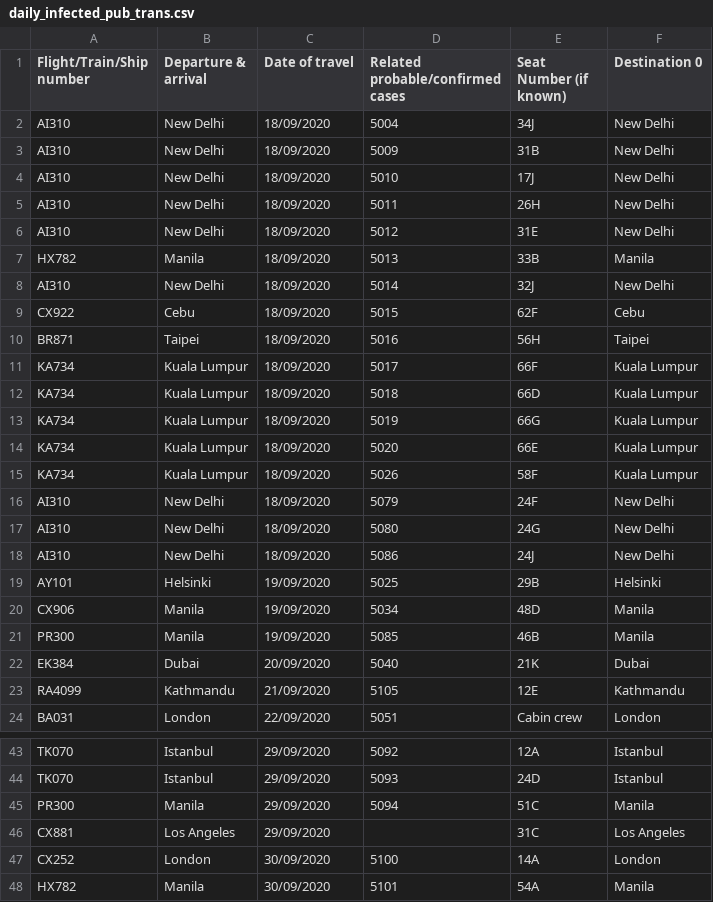
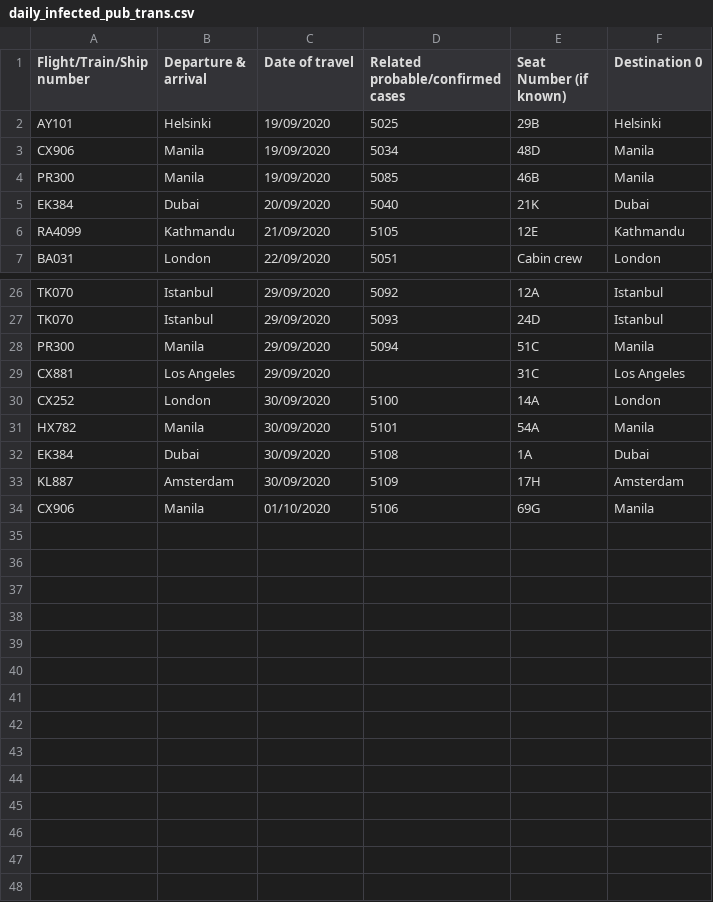
Before and after one commit to jerrypai0809/COVID_19, a CSV file: data/daily_infected_pub_trans.csv, drawn as a sheet; only a part is shown, gaps mark what is left out.

```diff
--- a/data/daily_infected_pub_trans.csv
+++ b/data/daily_infected_pub_trans.csv
@@ -1,19 +1,2 @@
 Flight/Train/Ship number,Departure & arrival,Date of travel,Related probable/confirmed cases,Seat Number (if known),Destination 0
-AI310,New Delhi,18/09/2020,5004,34J,New Delhi
-AI310,New Delhi,18/09/2020,5009,31B,New Delhi
-AI310,New Delhi,18/09/2020,5010,17J,New Delhi
-AI310,New Delhi,18/09/2020,5011,26H,New Delhi
-AI310,New Delhi,18/09/2020,5012,31E,New Delhi
-HX782,Manila,18/09/2020,5013,33B,Manila
-AI310,New Delhi,18/09/2020,5014,32J,New Delhi
-CX922,Cebu,18/09/2020,5015,62F,Cebu
-BR871,Taipei,18/09/2020,5016,56H,Taipei
-KA734,Kuala Lumpur,18/09/2020,5017,66F,Kuala Lumpur
-KA734,Kuala Lumpur,18/09/2020,5018,66D,Kuala Lumpur
-KA734,Kuala Lumpur,18/09/2020,5019,66G,Kuala Lumpur
-KA734,Kuala Lumpur,18/09/2020,5020,66E,Kuala Lumpur
-KA734,Kuala Lumpur,18/09/2020,5026,58F,Kuala Lumpur
-AI310,New Delhi,18/09/2020,5079,24F,New Delhi
-AI310,New Delhi,18/09/2020,5080,24G,New Delhi
-AI310,New Delhi,18/09/2020,5086,24J,New Delhi
 AY101,Helsinki,19/09/2020,5025,29B,Helsinki
@@ -48 +31,4 @@ CX252,London,30/09/2020,5100,14A,London
 HX782,Manila,30/09/2020,5101,54A,Manila
+EK384,Dubai,30/09/2020,5108,1A,Dubai
+KL887,Amsterdam,30/09/2020,5109,17H,Amsterdam
+CX906,Manila,01/10/2020,5106,69G,Manila
```
Also changed, not shown: data/daily_cn_cases.csv, data/daily_hk_building.csv.
